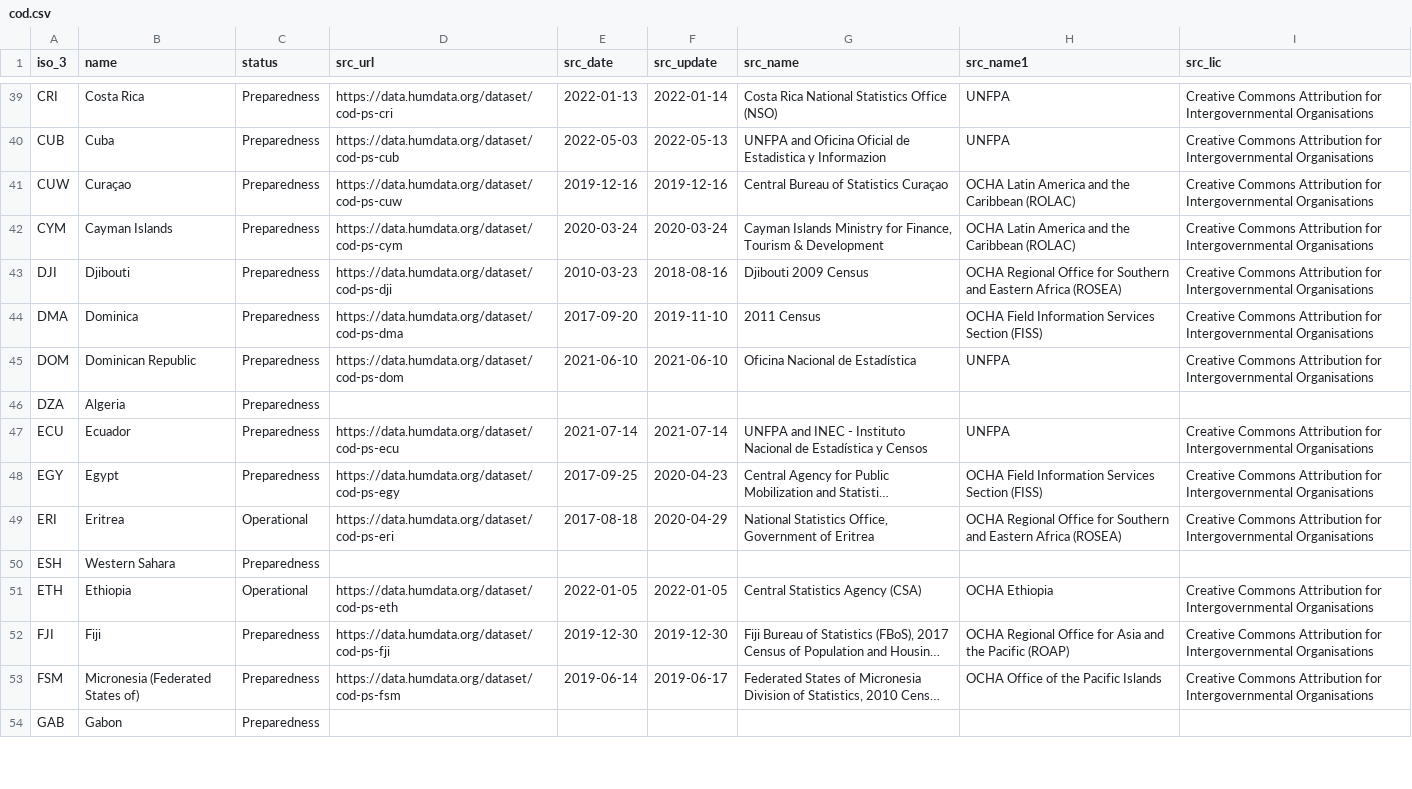
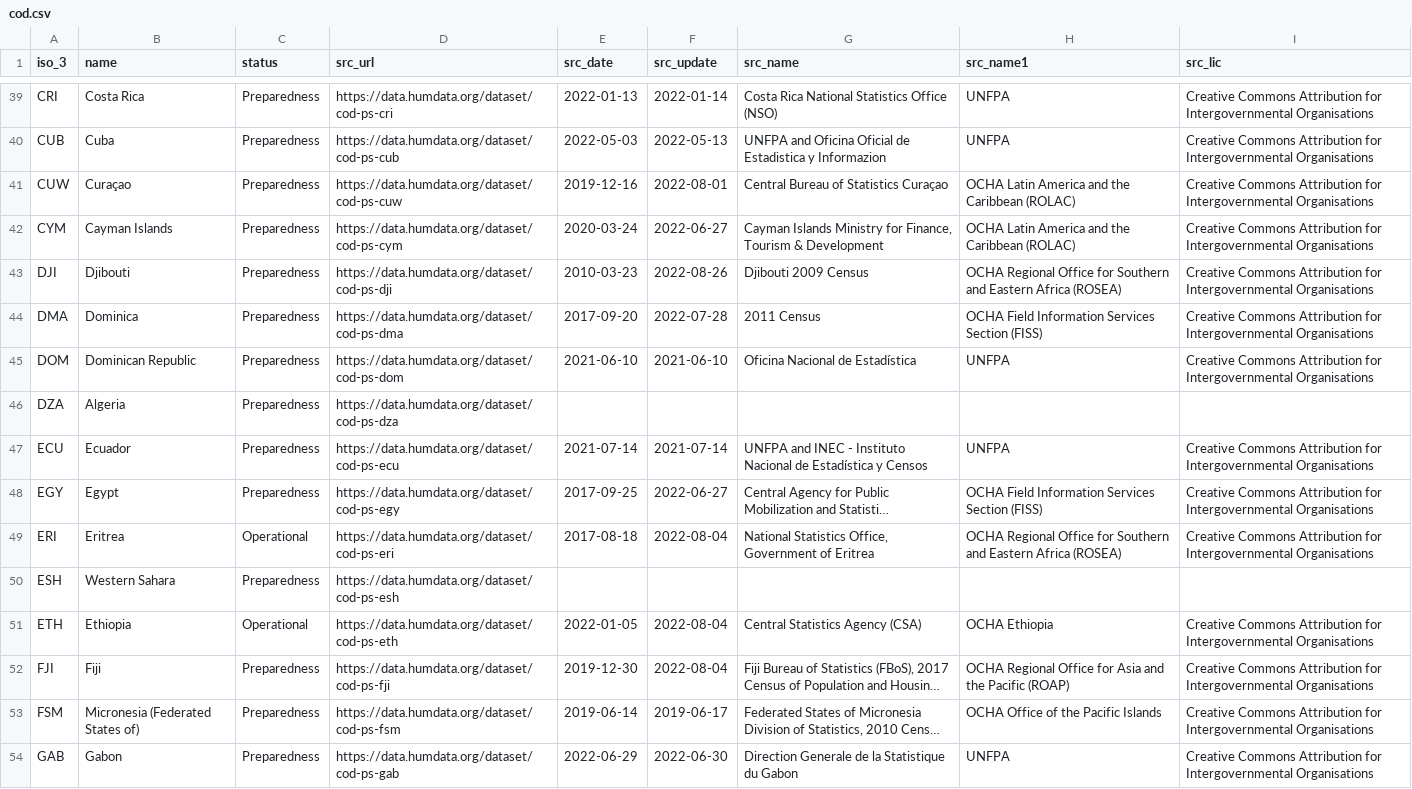
Before and after one commit to fieldmaps/population-statistics, a CSV file: config/cod.csv, drawn as a sheet; only a part is shown, gaps mark what is left out; long unchanged cells end in …; the diff covers the shown part only; the diff names each change by its address in the sheet, - before the commit and + after, or states it on an @@ line.

```diff
--- a/config/cod.csv
+++ b/config/cod.csv
-F41 (src_update): 2019-12-16
+F41 (src_update): 2022-08-01
-F42 (src_update): 2020-03-24
+F42 (src_update): 2022-06-27
-F43 (src_update): 2018-08-16
+F43 (src_update): 2022-08-26
-F44 (src_update): 2019-11-10
+F44 (src_update): 2022-07-28
-D46 (src_url): (empty)
+D46 (src_url): https://data.humdata.org/dataset/cod-ps-dza
-F48 (src_update): 2020-04-23
+F48 (src_update): 2022-06-27
-F49 (src_update): 2020-04-29
+F49 (src_update): 2022-08-04
-D50 (src_url): (empty)
+D50 (src_url): https://data.humdata.org/dataset/cod-ps-esh
-F51 (src_update): 2022-01-05
+F51 (src_update): 2022-08-04
-F52 (src_update): 2019-12-30
+F52 (src_update): 2022-08-04
-D54 (src_url): (empty)
+D54 (src_url): https://data.humdata.org/dataset/cod-ps-gab
-E54 (src_date): (empty)
+E54 (src_date): 2022-06-29
-F54 (src_update): (empty)
+F54 (src_update): 2022-06-30
-G54 (src_name): (empty)
+G54 (src_name): Direction Generale de la Statistique du Gabon
-H54 (src_name1): (empty)
+H54 (src_name1): UNFPA
-I54 (src_lic): (empty)
+I54 (src_lic): Creative Commons Attribution for Intergovernmental Organisations
```
Also changed, not shown: 106 edited cells elsewhere in this file, config/cod_meta.csv, 7 other files.
